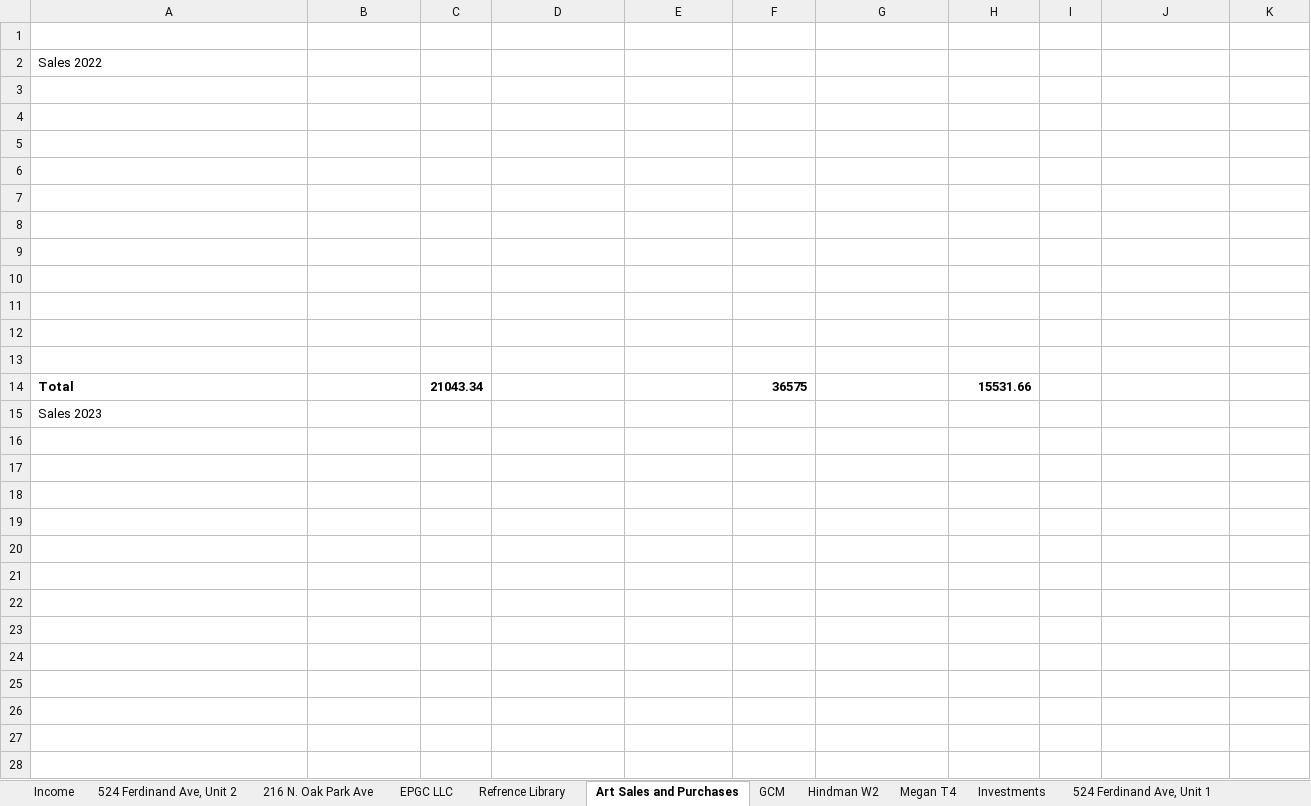
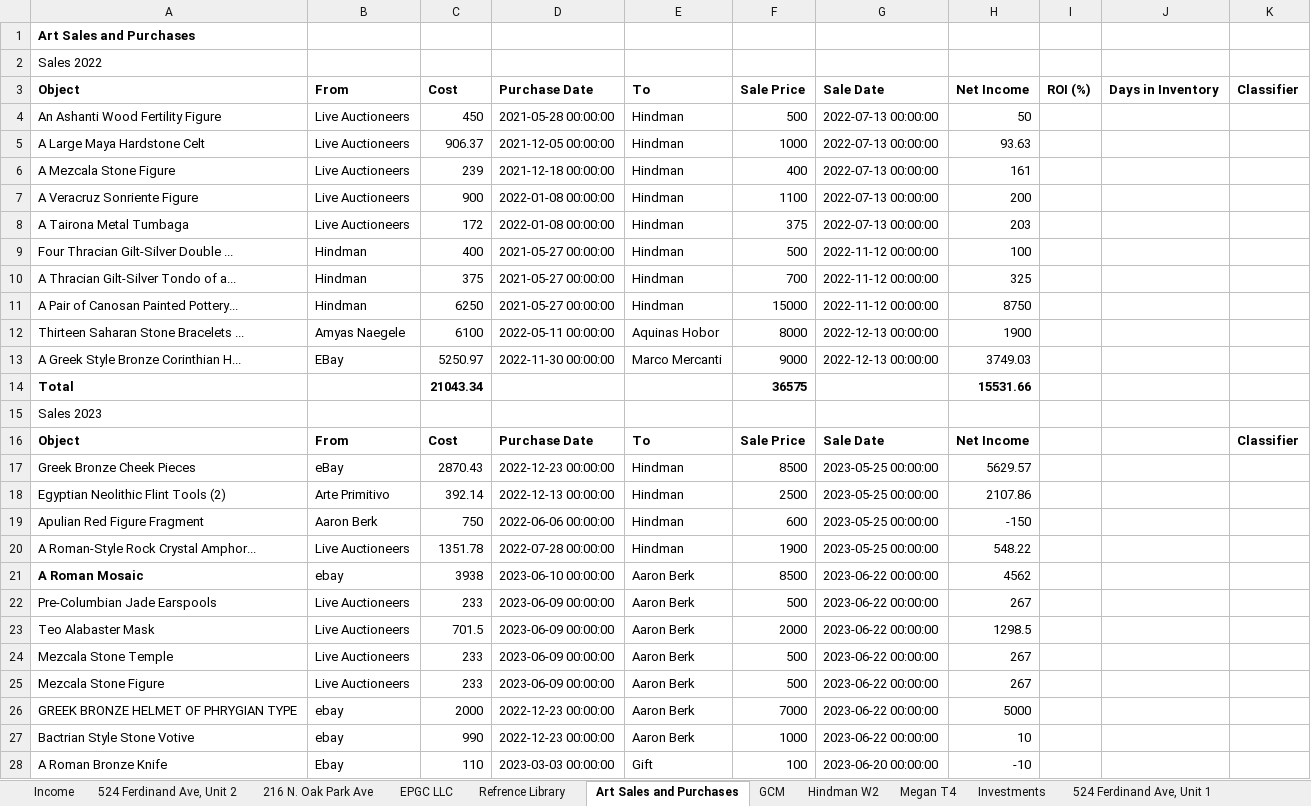
Before and after one commit to ColeyFineArts/flashcards, an Excel workbook: .cursor/scratch/tax_turbo_parts/Personal Income 2025.tiny.xlsx, sheet Art Sales and Purchases, drawn as a sheet; only a part is shown; values as stored, in another font and other column widths than the file's, no borders; the diff covers the shown part only; the diff names each change by its address in the sheet, - before the commit and + after, or states it on an @@ line.

```diff
--- a/.cursor/scratch/tax_turbo_parts/Personal Income 2025.tiny.xlsx (sheet Art Sales and Purchases)
+++ b/.cursor/scratch/tax_turbo_parts/Personal Income 2025.tiny.xlsx (sheet Art Sales and Purchases)
-A1: (empty)
+A1: Art Sales and Purchases
-row 3: (empty)
+row 3: Object | From | Cost | Purchase Date | To | Sale Price | Sale Date | Net Income | ROI (%) | Days in Inventory | Classifier
-row 4: (empty)
+row 4: An Ashanti Wood Fertility Figure | Live Auctioneers | 450 | 2021-05-28 00:00:00 | Hindman | 500 | 2022-07-13 00:00:00 | 50
-row 5: (empty)
+row 5: A Large Maya Hardstone Celt | Live Auctioneers | 906.37 | 2021-12-05 00:00:00 | Hindman | 1000 | 2022-07-13 00:00:00 | 93.63
-row 6: (empty)
+row 6: A Mezcala Stone Figure | Live Auctioneers | 239 | 2021-12-18 00:00:00 | Hindman | 400 | 2022-07-13 00:00:00 | 161
-row 7: (empty)
+row 7: A Veracruz Sonriente Figure | Live Auctioneers | 900 | 2022-01-08 00:00:00 | Hindman | 1100 | 2022-07-13 00:00:00 | 200
-row 8: (empty)
+row 8: A Tairona Metal Tumbaga | Live Auctioneers | 172 | 2022-01-08 00:00:00 | Hindman | 375 | 2022-07-13 00:00:00 | 203
-row 9: (empty)
+row 9: Four Thracian Gilt-Silver Double ... | Hindman | 400 | 2021-05-27 00:00:00 | Hindman | 500 | 2022-11-12 00:00:00 | 100
-row 10: (empty)
+row 10: A Thracian Gilt-Silver Tondo of a... | Hindman | 375 | 2021-05-27 00:00:00 | Hindman | 700 | 2022-11-12 00:00:00 | 325
-row 11: (empty)
+row 11: A Pair of Canosan Painted Pottery... | Hindman | 6250 | 2021-05-27 00:00:00 | Hindman | 15000 | 2022-11-12 00:00:00 | 8750
-row 12: (empty)
+row 12: Thirteen Saharan Stone Bracelets ... | Amyas Naegele | 6100 | 2022-05-11 00:00:00 | Aquinas Hobor | 8000 | 2022-12-13 00:00:00 | 1900
-row 13: (empty)
+row 13: A Greek Style Bronze Corinthian H... | EBay | 5250.97 | 2022-11-30 00:00:00 | Marco Mercanti | 9000 | 2022-12-13 00:00:00 | 3749.03
-row 16: (empty)
+row 16: Object | From | Cost | Purchase Date | To | Sale Price | Sale Date | Net Income |  |  | Classifier
-row 17: (empty)
+row 17: Greek Bronze Cheek Pieces | eBay | 2870.43 | 2022-12-23 00:00:00 | Hindman | 8500 | 2023-05-25 00:00:00 | 5629.57
-row 18: (empty)
+row 18: Egyptian Neolithic Flint Tools (2) | Arte Primitivo | 392.14 | 2022-12-13 00:00:00 | Hindman | 2500 | 2023-05-25 00:00:00 | 2107.86
-row 19: (empty)
+row 19: Apulian Red Figure Fragment | Aaron Berk | 750 | 2022-06-06 00:00:00 | Hindman | 600 | 2023-05-25 00:00:00 | -150
-row 20: (empty)
+row 20: A Roman-Style Rock Crystal Amphor... | Live Auctioneers | 1351.78 | 2022-07-28 00:00:00 | Hindman | 1900 | 2023-05-25 00:00:00 | 548.22
-row 21: (empty)
+row 21: A Roman Mosaic | ebay | 3938 | 2023-06-10 00:00:00 | Aaron Berk | 8500 | 2023-06-22 00:00:00 | 4562
-row 22: (empty)
+row 22: Pre-Columbian Jade Earspools | Live Auctioneers | 233 | 2023-06-09 00:00:00 | Aaron Berk | 500 | 2023-06-22 00:00:00 | 267
-row 23: (empty)
+row 23: Teo Alabaster Mask | Live Auctioneers | 701.5 | 2023-06-09 00:00:00 | Aaron Berk | 2000 | 2023-06-22 00:00:00 | 1298.5
-row 24: (empty)
+row 24: Mezcala Stone Temple | Live Auctioneers | 233 | 2023-06-09 00:00:00 | Aaron Berk | 500 | 2023-06-22 00:00:00 | 267
-row 25: (empty)
+row 25: Mezcala Stone Figure | Live Auctioneers | 233 | 2023-06-09 00:00:00 | Aaron Berk | 500 | 2023-06-22 00:00:00 | 267
-row 26: (empty)
+row 26: GREEK BRONZE HELMET OF PHRYGIAN TYPE | ebay | 2000 | 2022-12-23 00:00:00 | Aaron Berk | 7000 | 2023-06-22 00:00:00 | 5000
-row 27: (empty)
+row 27: Bactrian Style Stone Votive | ebay | 990 | 2022-12-23 00:00:00 | Aaron Berk | 1000 | 2023-06-22 00:00:00 | 10
-row 28: (empty)
+row 28: A Roman Bronze Knife | Ebay | 110 | 2023-03-03 00:00:00 | Gift | 100 | 2023-06-20 00:00:00 | -10
```
Also changed, not shown: 5 added rows, 135 edited cells and cell formats elsewhere in this sheet, sheet EPGC LLC, sheet Income, other sheet tabs, .cursor/scratch/tax_turbo_deliverable/Personal Income 2025.xlsx, .cursor/scratch/tax_turbo_parts/Personal Income 2025.xlsx, 15 other files.
